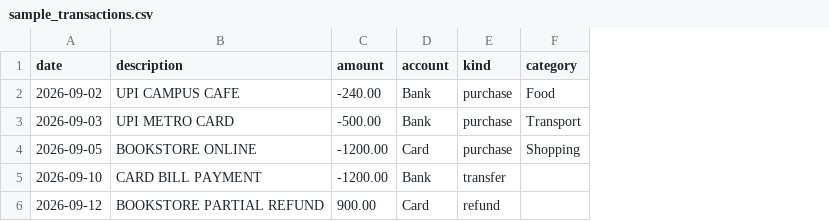
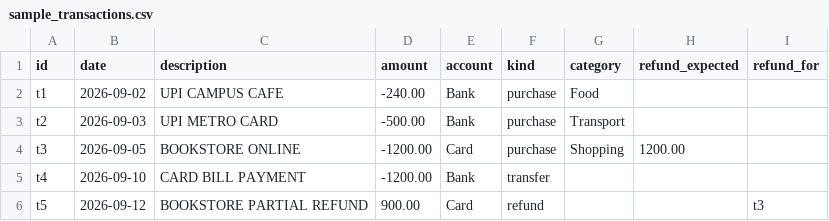
Before and after one commit to hitenz0/moneytrail, a CSV file: sample_transactions.csv, drawn as a sheet; the diff names each change by its address in the sheet, - before the commit and + after, or states it on an @@ line.

Commit message:
Add manual refund watchlist and partial refund tracking

```diff
--- a/sample_transactions.csv
+++ b/sample_transactions.csv
+column A (id), rows 2-6: t1 | t2 | t3 | t4 | t5
+column H (refund_expected), row 4: 1200.00
+column I (refund_for), row 6: t3
```
Also changed, not shown: 3 other files.
